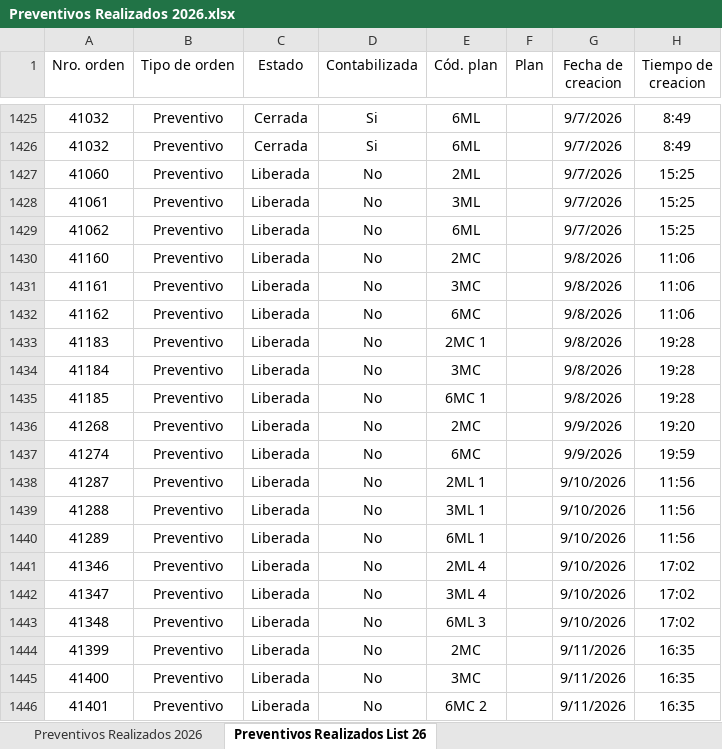
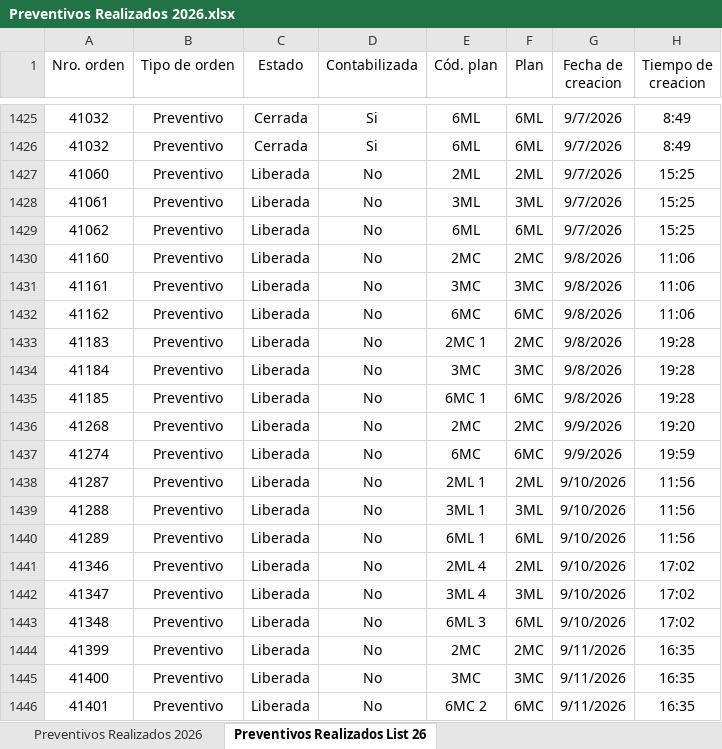
Before and after one commit to acasco-boop/Control-de-Preventivos, an Excel workbook: Preventivos Realizados 2026.xlsx, sheet Preventivos Realizados List 26, drawn as a sheet; only a part is shown, gaps mark what is left out; values as stored, in another font and other column widths than the file's, no borders; the diff covers the shown part only; the diff names each change by its address in the sheet, - before the commit and + after, or states it on an @@ line.

Commit message:
Actualizo Preventivos Realizados 2Da

```diff
--- a/Preventivos Realizados 2026.xlsx (sheet Preventivos Realizados List 26)
+++ b/Preventivos Realizados 2026.xlsx (sheet Preventivos Realizados List 26)
-F1425:F1426 (Plan): (empty)
+F1425:F1426 (Plan): 6ML
-F1427 (Plan): (empty)
+F1427 (Plan): 2ML
-F1428 (Plan): (empty)
+F1428 (Plan): 3ML
-F1429 (Plan): (empty)
+F1429 (Plan): 6ML
-F1430 (Plan): (empty)
+F1430 (Plan): 2MC
-F1431 (Plan): (empty)
+F1431 (Plan): 3MC
-F1432 (Plan): (empty)
+F1432 (Plan): 6MC
-F1433 (Plan): (empty)
+F1433 (Plan): 2MC
-F1434 (Plan): (empty)
+F1434 (Plan): 3MC
-F1435 (Plan): (empty)
+F1435 (Plan): 6MC
-F1436 (Plan): (empty)
+F1436 (Plan): 2MC
-F1437 (Plan): (empty)
+F1437 (Plan): 6MC
-F1438 (Plan): (empty)
+F1438 (Plan): 2ML
-F1439 (Plan): (empty)
+F1439 (Plan): 3ML
-F1440 (Plan): (empty)
+F1440 (Plan): 6ML
-F1441 (Plan): (empty)
+F1441 (Plan): 2ML
-F1442 (Plan): (empty)
+F1442 (Plan): 3ML
-F1443 (Plan): (empty)
+F1443 (Plan): 6ML
-F1444 (Plan): (empty)
+F1444 (Plan): 2MC
-F1445 (Plan): (empty)
+F1445 (Plan): 3MC
-F1446 (Plan): (empty)
+F1446 (Plan): 6MC
```
Also changed, not shown: 27 edited cells elsewhere in this sheet.
